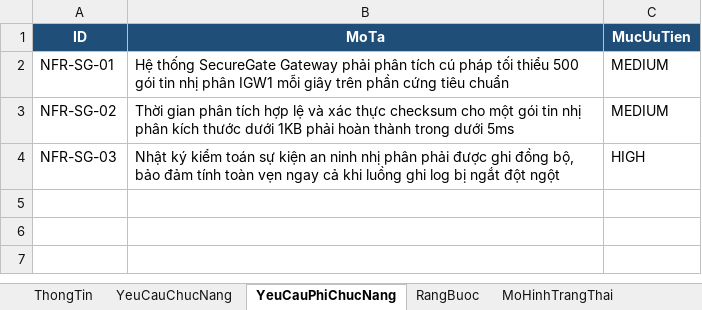
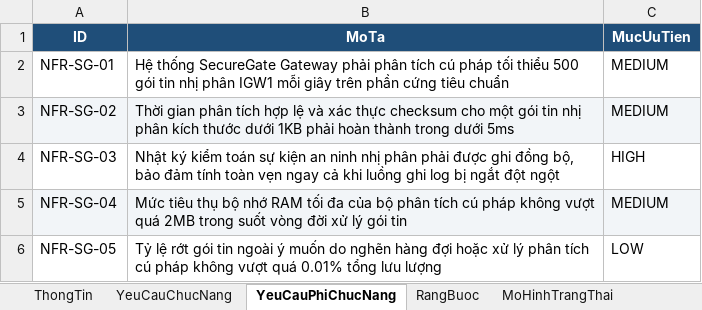
Before and after one commit to bachiep/ATPM-Nhom11-ChuDe4-Fuzzing, an Excel workbook: specification/Nhom11_SecureGate_IoT_Gateway_Spec.xlsx, sheet YeuCauPhiChucNang, drawn as a sheet; values as stored, in another font and other column widths than the file's, no borders; the diff names each change by its address in the sheet, - before the commit and + after, or states it on an @@ line.

```diff
--- a/specification/Nhom11_SecureGate_IoT_Gateway_Spec.xlsx (sheet YeuCauPhiChucNang)
+++ b/specification/Nhom11_SecureGate_IoT_Gateway_Spec.xlsx (sheet YeuCauPhiChucNang)
-A3:C3 fill: none
+A3:C3 fill: #F2F5F8
+row 5: NFR-SG-04 | Mức tiêu thụ bộ nhớ RAM tối đa của bộ phân tích cú pháp không vượt quá 2MB trong suốt vòng đời xử lý gói tin | MEDIUM
+row 6: NFR-SG-05 | Tỷ lệ rớt gói tin ngoài ý muốn do nghẽn hàng đợi hoặc xử lý phân tích cú pháp không vượt quá 0.01% tổng lưu lượng | LOW
```
Also changed, not shown: sheet TestCase, sheet KiemTraSoHoc, sheet HamSinhMa, sheet LoaiTruLanNhau, sheet YeuCauChucNang, sheet RangBuoc, 3 more sheets, 2 other files.
